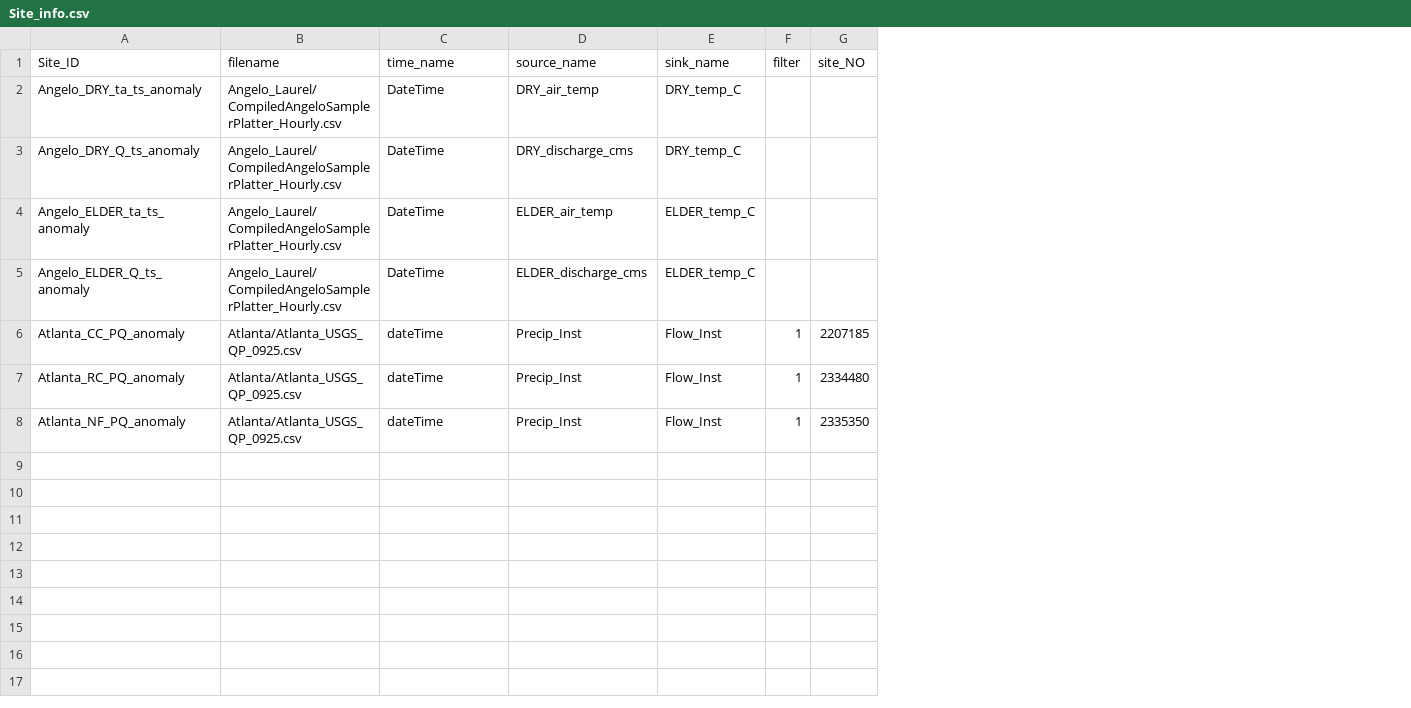
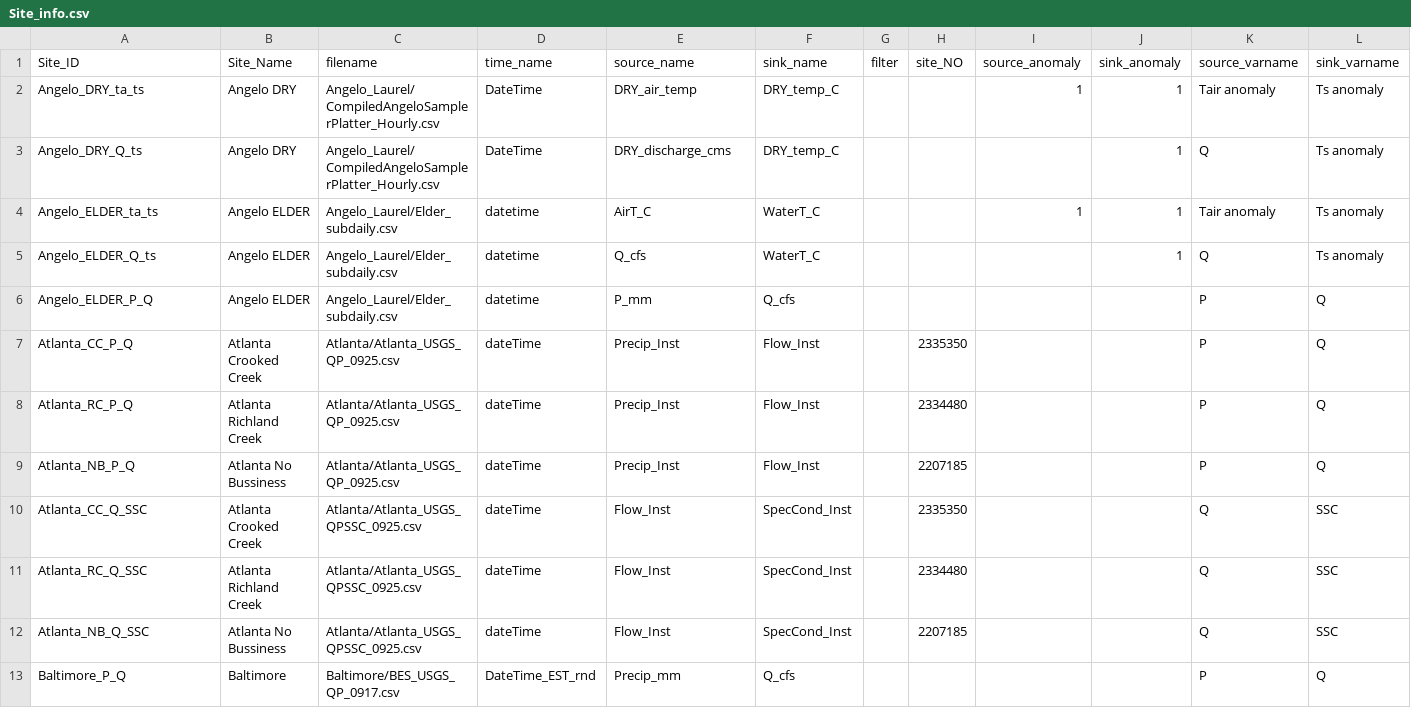
Before and after one commit to zhaozhechen/Sample_Platter_PQ, a CSV file: Site_info.csv, drawn as a sheet; removed rows and columns are numbered as before the commit, all else as after; the diff names each change by its address in the sheet, - before the commit and + after, or states it on an @@ line.

Commit message:
Streamline TE implementation for different sites with different variables

```diff
--- a/Site_info.csv
+++ b/Site_info.csv
+column B (Site_Name), rows 2-3: Angelo DRY | Angelo DRY; rows 7-9: Atlanta Crooked Creek | Atlanta Richland Creek | Atlanta No Bussiness
+column I (source_anomaly), row 2: 1
+column J (sink_anomaly), rows 2-3: 1 | 1
+column K (source_varname), rows 2-3: Tair anomaly | Q; rows 7-9: all P
+column L (sink_varname), rows 2-3: Ts anomaly | Ts anomaly; rows 7-9: all Q
-A2 (Site_ID): Angelo_DRY_ta_ts_anomaly
+A2 (Site_ID): Angelo_DRY_ta_ts
-A3 (Site_ID): Angelo_DRY_Q_ts_anomaly
+A3 (Site_ID): Angelo_DRY_Q_ts
-row 4: Angelo_ELDER_ta_ts_anomaly | Angelo_Laurel/CompiledAngeloSamplerPlatter_Hourly.csv | DateTime | ELDER_air_temp | ELDER_temp_C
-row 5: Angelo_ELDER_Q_ts_anomaly | Angelo_Laurel/CompiledAngeloSamplerPlatter_Hourly.csv | DateTime | ELDER_discharge_cms | ELDER_temp_C
+row 4: Angelo_ELDER_ta_ts | Angelo ELDER | Angelo_Laurel/Elder_subdaily.csv | datetime | AirT_C | WaterT_C |  |  | 1 | 1 | Tair anomaly | Ts anomaly
+row 5: Angelo_ELDER_Q_ts | Angelo ELDER | Angelo_Laurel/Elder_subdaily.csv | datetime | Q_cfs | WaterT_C |  |  |  | 1 | Q | Ts anomaly
+row 6: Angelo_ELDER_P_Q | Angelo ELDER | Angelo_Laurel/Elder_subdaily.csv | datetime | P_mm | Q_cfs |  |  |  |  | P | Q
-A7 (Site_ID): Atlanta_CC_PQ_anomaly
+A7 (Site_ID): Atlanta_CC_P_Q
-G7:G9 (filter): 1
+G7:G9 (filter): (empty)
-H7 (site_NO): 2207185
+H7 (site_NO): 2335350
-A8 (Site_ID): Atlanta_RC_PQ_anomaly
+A8 (Site_ID): Atlanta_RC_P_Q
-A9 (Site_ID): Atlanta_NF_PQ_anomaly
+A9 (Site_ID): Atlanta_NB_P_Q
-H9 (site_NO): 2335350
+H9 (site_NO): 2207185
+row 10: Atlanta_CC_Q_SSC | Atlanta Crooked Creek | Atlanta/Atlanta_USGS_QPSSC_0925.csv | dateTime | Flow_Inst | SpecCond_Inst |  | 2335350 |  |  | Q | SSC
+row 11: Atlanta_RC_Q_SSC | Atlanta Richland Creek | Atlanta/Atlanta_USGS_QPSSC_0925.csv | dateTime | Flow_Inst | SpecCond_Inst |  | 2334480 |  |  | Q | SSC
+row 12: Atlanta_NB_Q_SSC | Atlanta No Bussiness | Atlanta/Atlanta_USGS_QPSSC_0925.csv | dateTime | Flow_Inst | SpecCond_Inst |  | 2207185 |  |  | Q | SSC
+row 13: Baltimore_P_Q | Baltimore | Baltimore/BES_USGS_QP_0917.csv | DateTime_EST_rnd | Precip_mm | Q_cfs |  |  |  |  | P | Q
```
Also changed, not shown: 56 other files.
